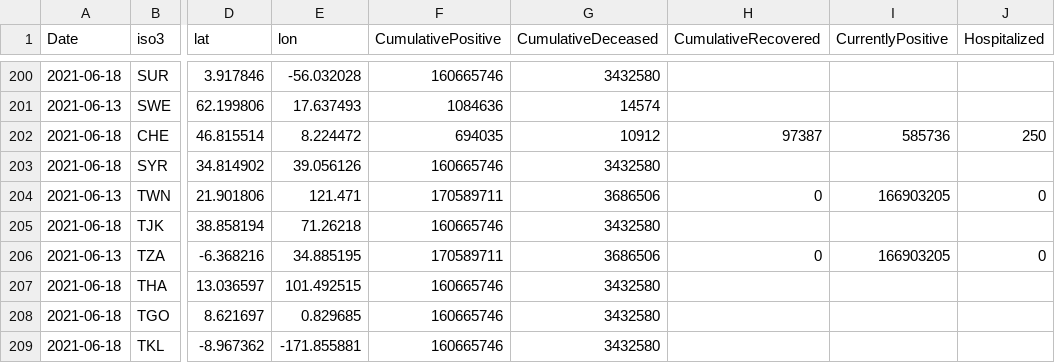
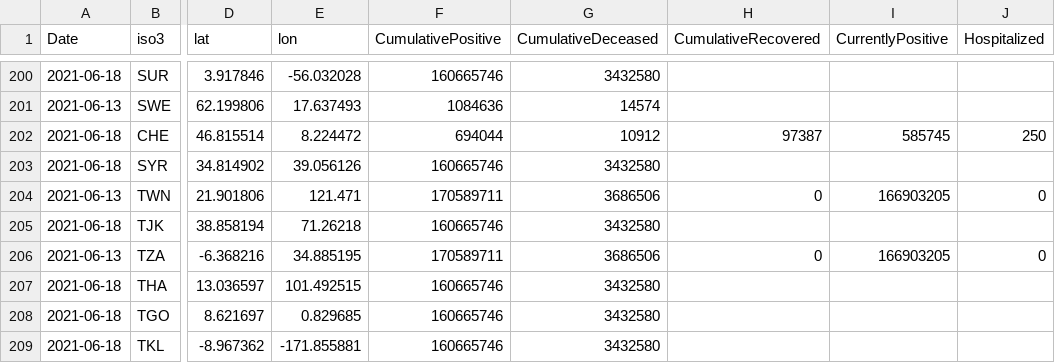
Before and after one commit to nmileva/COVID-19, a CSV file: data-by-country/jrc-covid-19-countries-20210618.csv, drawn as a sheet; only a part is shown, gaps mark what is left out; the diff names each change by its address in the sheet, - before the commit and + after, or states it on an @@ line.

```diff
--- a/data-by-country/jrc-covid-19-countries-20210618.csv
+++ b/data-by-country/jrc-covid-19-countries-20210618.csv
-F202 (CumulativePositive): 694035
+F202 (CumulativePositive): 694044
-I202 (CurrentlyPositive): 585736
+I202 (CurrentlyPositive): 585745
```
Also changed, not shown: data-by-country/jrc-covid-19-countries-latest.csv, data-of-world/jrc-covid-19-world-latest.csv, 3 other files.
